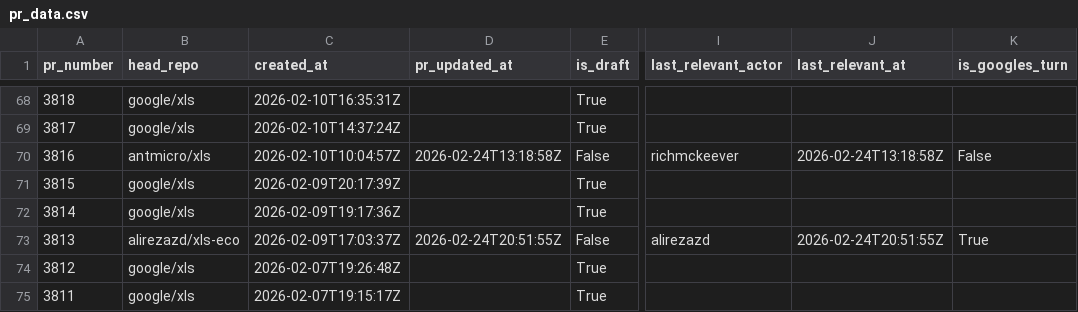
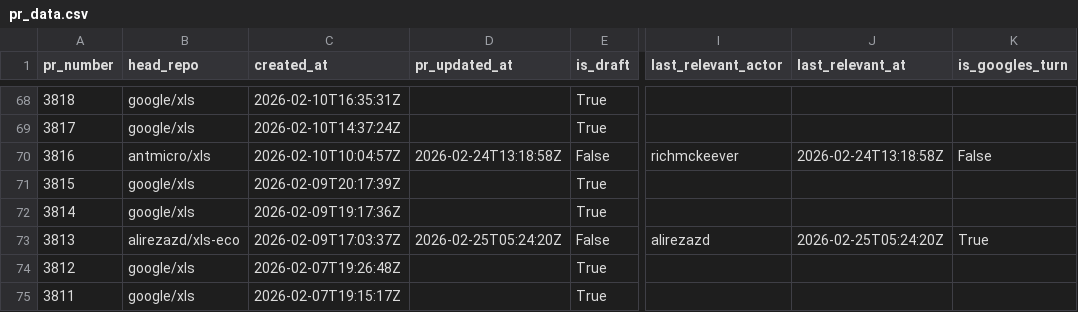
Before and after one commit to xlsynth/xls-pr-data, a CSV file: pr_data.csv, drawn as a sheet; only a part is shown, gaps mark what is left out; the diff names each change by its address in the sheet, - before the commit and + after, or states it on an @@ line.

```diff
--- a/pr_data.csv
+++ b/pr_data.csv
-D73 (pr_updated_at): 2026-02-24T20:51:55Z
+D73 (pr_updated_at): 2026-02-25T05:24:20Z
-J73 (last_relevant_at): 2026-02-24T20:51:55Z
+J73 (last_relevant_at): 2026-02-25T05:24:20Z
```
Also changed, not shown: 2 other files.
